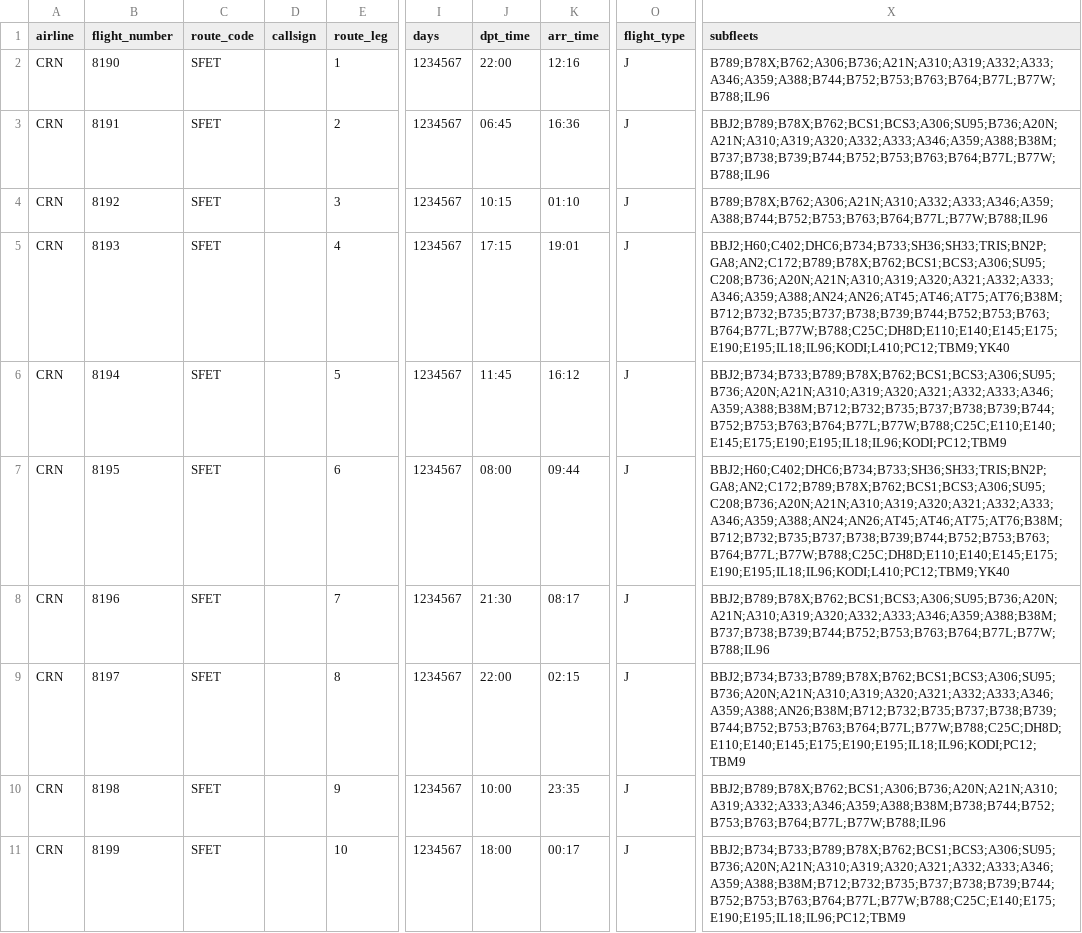
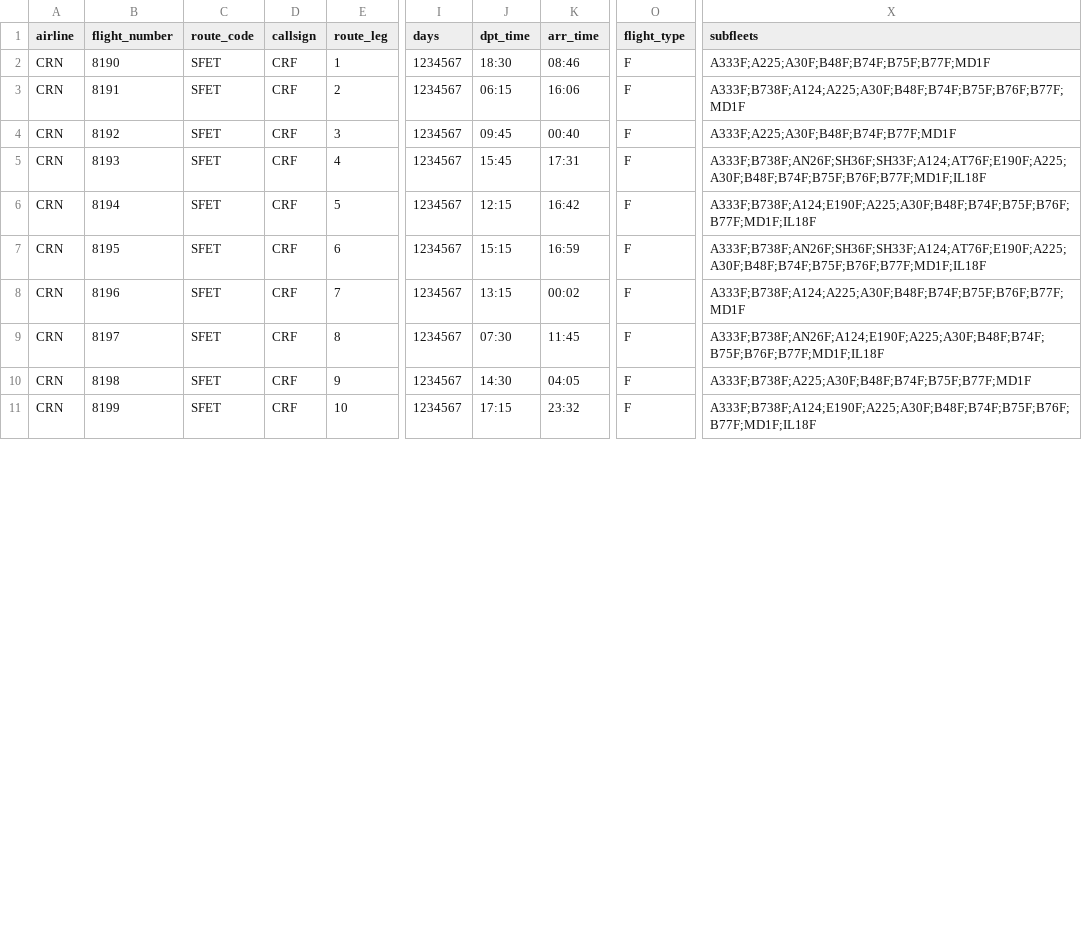
Before and after one commit to aerocaribbeanva/phpvms-utilities, a CSV file: flights-generator/TOURS/SFET/DS_Tour_SFET_Legs.csv, drawn as a sheet; only a part is shown, gaps mark what is left out; the diff covers the shown part only; the diff names each change by its address in the sheet, - before the commit and + after, or states it on an @@ line.

```diff
--- a/flights-generator/TOURS/SFET/DS_Tour_SFET_Legs.csv
+++ b/flights-generator/TOURS/SFET/DS_Tour_SFET_Legs.csv
-D2:D11 (callsign): (empty)
+D2:D11 (callsign): CRF
-J2 (dpt_time): 22:00
+J2 (dpt_time): 18:30
-K2 (arr_time): 12:16
+K2 (arr_time): 08:46
-O2:O11 (flight_type): J
+O2:O11 (flight_type): F
-X2 (subfleets): B789;B78X;B762;A306;B736;A21N;A310;A319;A332;A333;A346;A359;A388;B744;B752;B753;B763;B764;B77L;B77W;B788;IL96
+X2 (subfleets): A333F;A225;A30F;B48F;B74F;B75F;B77F;MD1F
-J3 (dpt_time): 06:45
+J3 (dpt_time): 06:15
-K3 (arr_time): 16:36
+K3 (arr_time): 16:06
-X3 (subfleets): BBJ2;B789;B78X;B762;BCS1;BCS3;A306;SU95;B736;A20N;A21N;A310;A319;A320;A332;A333;A346;A359;A388;B38M;B737;B738;B739;B744;B752;B753;B763;B764;B77L;B77W;B788;IL96
+X3 (subfleets): A333F;B738F;A124;A225;A30F;B48F;B74F;B75F;B76F;B77F;MD1F
-J4 (dpt_time): 10:15
+J4 (dpt_time): 09:45
-K4 (arr_time): 01:10
+K4 (arr_time): 00:40
-X4 (subfleets): B789;B78X;B762;A306;A21N;A310;A332;A333;A346;A359;A388;B744;B752;B753;B763;B764;B77L;B77W;B788;IL96
+X4 (subfleets): A333F;A225;A30F;B48F;B74F;B77F;MD1F
-J5 (dpt_time): 17:15
+J5 (dpt_time): 15:45
-K5 (arr_time): 19:01
+K5 (arr_time): 17:31
-X5 (subfleets): BBJ2;H60;C402;DHC6;B734;B733;SH36;SH33;TRIS;BN2P;GA8;AN2;C172;B789;B78X;B762;BCS1;BCS3;A306;SU95;C208;B736;A20N;A21N;A310;A319;A320;A321;A332;A333;A346;A359;A388;AN24;AN26;AT45;AT46;AT75;AT76;B38M;B712;B732;B735;B737;B738;B739;B744;B752;B753;B763;B764;B77L;B77W;B788;C25C;DH8D;E110;E140;E145;E175;E190;E195;IL18;IL96;KODI;L410;PC12;TBM9;YK40
+X5 (subfleets): A333F;B738F;AN26F;SH36F;SH33F;A124;AT76F;E190F;A225;A30F;B48F;B74F;B75F;B76F;B77F;MD1F;IL18F
-J6 (dpt_time): 11:45
+J6 (dpt_time): 12:15
-K6 (arr_time): 16:12
+K6 (arr_time): 16:42
-X6 (subfleets): BBJ2;B734;B733;B789;B78X;B762;BCS1;BCS3;A306;SU95;B736;A20N;A21N;A310;A319;A320;A321;A332;A333;A346;A359;A388;B38M;B712;B732;B735;B737;B738;B739;B744;B752;B753;B763;B764;B77L;B77W;B788;C25C;E110;E140;E145;E175;E190;E195;IL18;IL96;KODI;PC12;TBM9
+X6 (subfleets): A333F;B738F;A124;E190F;A225;A30F;B48F;B74F;B75F;B76F;B77F;MD1F;IL18F
-J7 (dpt_time): 08:00
+J7 (dpt_time): 15:15
-K7 (arr_time): 09:44
+K7 (arr_time): 16:59
-X7 (subfleets): BBJ2;H60;C402;DHC6;B734;B733;SH36;SH33;TRIS;BN2P;GA8;AN2;C172;B789;B78X;B762;BCS1;BCS3;A306;SU95;C208;B736;A20N;A21N;A310;A319;A320;A321;A332;A333;A346;A359;A388;AN24;AN26;AT45;AT46;AT75;AT76;B38M;B712;B732;B735;B737;B738;B739;B744;B752;B753;B763;B764;B77L;B77W;B788;C25C;DH8D;E110;E140;E145;E175;E190;E195;IL18;IL96;KODI;L410;PC12;TBM9;YK40
+X7 (subfleets): A333F;B738F;AN26F;SH36F;SH33F;A124;AT76F;E190F;A225;A30F;B48F;B74F;B75F;B76F;B77F;MD1F;IL18F
-J8 (dpt_time): 21:30
+J8 (dpt_time): 13:15
-K8 (arr_time): 08:17
+K8 (arr_time): 00:02
-X8 (subfleets): BBJ2;B789;B78X;B762;BCS1;BCS3;A306;SU95;B736;A20N;A21N;A310;A319;A320;A332;A333;A346;A359;A388;B38M;B737;B738;B739;B744;B752;B753;B763;B764;B77L;B77W;B788;IL96
+X8 (subfleets): A333F;B738F;A124;A225;A30F;B48F;B74F;B75F;B76F;B77F;MD1F
-J9 (dpt_time): 22:00
+J9 (dpt_time): 07:30
-K9 (arr_time): 02:15
+K9 (arr_time): 11:45
-X9 (subfleets): BBJ2;B734;B733;B789;B78X;B762;BCS1;BCS3;A306;SU95;B736;A20N;A21N;A310;A319;A320;A321;A332;A333;A346;A359;A388;AN26;B38M;B712;B732;B735;B737;B738;B739;B744;B752;B753;B763;B764;B77L;B77W;B788;C25C;DH8D;E110;E140;E145;E175;E190;E195;IL18;IL96;KODI;PC12;TBM9
+X9 (subfleets): A333F;B738F;AN26F;A124;E190F;A225;A30F;B48F;B74F;B75F;B76F;B77F;MD1F;IL18F
-J10 (dpt_time): 10:00
+J10 (dpt_time): 14:30
-K10 (arr_time): 23:35
+K10 (arr_time): 04:05
-X10 (subfleets): BBJ2;B789;B78X;B762;BCS1;A306;B736;A20N;A21N;A310;A319;A332;A333;A346;A359;A388;B38M;B738;B744;B752;B753;B763;B764;B77L;B77W;B788;IL96
+X10 (subfleets): A333F;B738F;A225;A30F;B48F;B74F;B75F;B77F;MD1F
-J11 (dpt_time): 18:00
+J11 (dpt_time): 17:15
-K11 (arr_time): 00:17
+K11 (arr_time): 23:32
-X11 (subfleets): BBJ2;B734;B733;B789;B78X;B762;BCS1;BCS3;A306;SU95;B736;A20N;A21N;A310;A319;A320;A321;A332;A333;A346;A359;A388;B38M;B712;B732;B735;B737;B738;B739;B744;B752;B753;B763;B764;B77L;B77W;B788;C25C;E140;E175;E190;E195;IL18;IL96;PC12;TBM9
+X11 (subfleets): A333F;B738F;A124;E190F;A225;A30F;B48F;B74F;B75F;B76F;B77F;MD1F;IL18F
```
Also changed, not shown: 68 edited cells elsewhere in this file.
